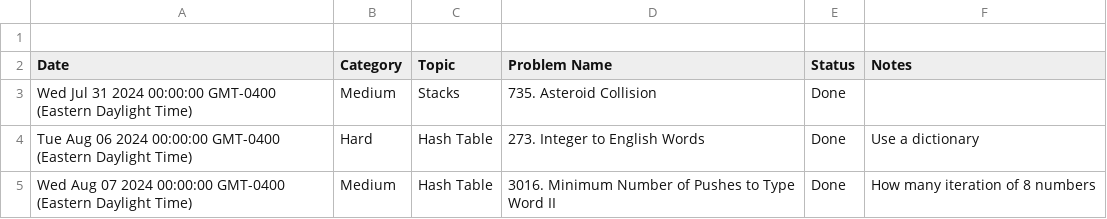
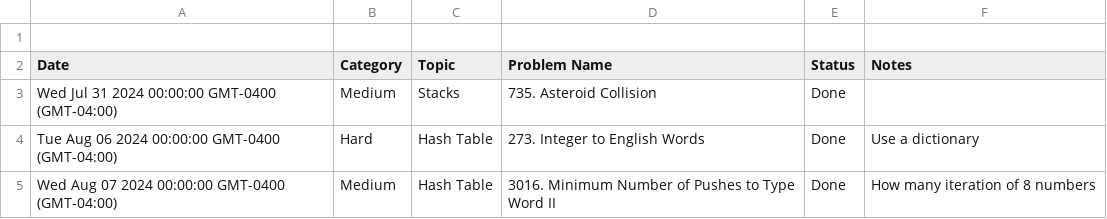
Before and after one commit to kamranbadirov/LeetCode, a CSV file: Leetcode_Problems.csv, drawn as a sheet.

Commit message:
Auto-sync from Google Sheets

```diff
--- a/Leetcode_Problems.csv
+++ b/Leetcode_Problems.csv
@@ -2,4 +2,4 @@
 Date,Category,Topic,Problem Name ,Status,Notes
-Wed Jul 31 2024 00:00:00 GMT-0400 (Eastern Daylight Time),Medium,Stacks,735. Asteroid Collision,Done,
-Tue Aug 06 2024 00:00:00 GMT-0400 (Eastern Daylight Time),Hard,Hash Table,273. Integer to English Words,Done,Use a dictionary
-Wed Aug 07 2024 00:00:00 GMT-0400 (Eastern Daylight Time),Medium,Hash Table,3016. Minimum Number of Pushes to Type Word II,Done,How many iteration of 8 numbers
+Wed Jul 31 2024 00:00:00 GMT-0400 (GMT-04:00),Medium,Stacks,735. Asteroid Collision,Done,
+Tue Aug 06 2024 00:00:00 GMT-0400 (GMT-04:00),Hard,Hash Table,273. Integer to English Words,Done,Use a dictionary
+Wed Aug 07 2024 00:00:00 GMT-0400 (GMT-04:00),Medium,Hash Table,3016. Minimum Number of Pushes to Type Word II,Done,How many iteration of 8 numbers
```
